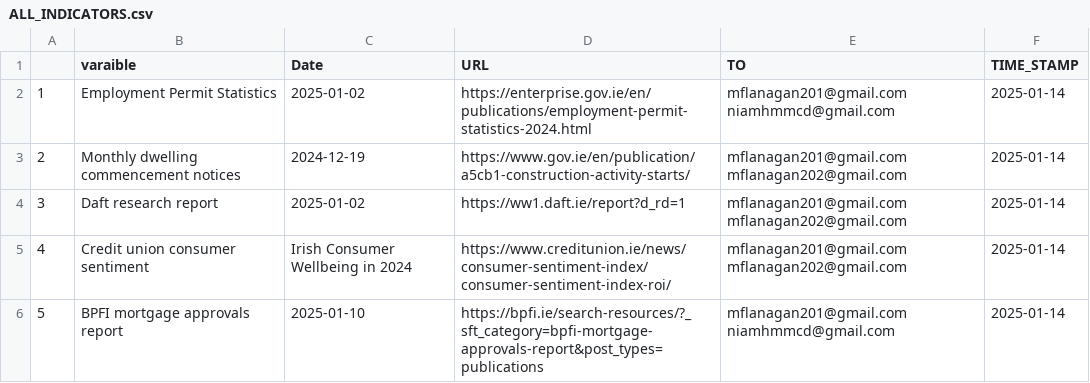
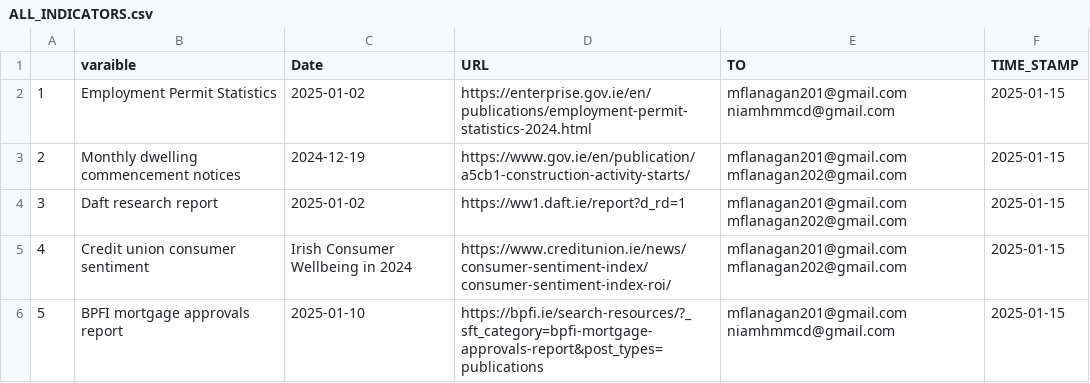
Before and after one commit to mflanagan201/gcal_auto, a CSV file: ALL_INDICATORS.csv, drawn as a sheet.

Commit message:
Add ALL_INDICATORS.CSV

```diff
--- a/ALL_INDICATORS.csv
+++ b/ALL_INDICATORS.csv
@@ -1,6 +1,6 @@
 "","varaible","Date","URL","TO","TIME_STAMP"
-"1","Employment Permit Statistics","2025-01-02","https://enterprise.gov.ie/en/publications/employment-permit-statistics-2024.html","mflanagan201@gmail.com niamhmmcd@gmail.com",2025-01-14
-"2","Monthly dwelling commencement notices","2024-12-19","https://www.gov.ie/en/publication/a5cb1-construction-activity-starts/","mflanagan201@gmail.com mflanagan202@gmail.com",2025-01-14
-"3","Daft research report","2025-01-02","https://ww1.daft.ie/report?d_rd=1","mflanagan201@gmail.com mflanagan202@gmail.com",2025-01-14
-"4","Credit union consumer sentiment","Irish Consumer Wellbeing in 2024","https://www.creditunion.ie/news/consumer-sentiment-index/consumer-sentiment-index-roi/","mflanagan201@gmail.com mflanagan202@gmail.com",2025-01-14
-"5","BPFI mortgage approvals report","2025-01-10","https://bpfi.ie/search-resources/?_sft_category=bpfi-mortgage-approvals-report&post_types=publications","mflanagan201@gmail.com niamhmmcd@gmail.com",2025-01-14
+"1","Employment Permit Statistics","2025-01-02","https://enterprise.gov.ie/en/publications/employment-permit-statistics-2024.html","mflanagan201@gmail.com niamhmmcd@gmail.com",2025-01-15
+"2","Monthly dwelling commencement notices","2024-12-19","https://www.gov.ie/en/publication/a5cb1-construction-activity-starts/","mflanagan201@gmail.com mflanagan202@gmail.com",2025-01-15
+"3","Daft research report","2025-01-02","https://ww1.daft.ie/report?d_rd=1","mflanagan201@gmail.com mflanagan202@gmail.com",2025-01-15
+"4","Credit union consumer sentiment","Irish Consumer Wellbeing in 2024","https://www.creditunion.ie/news/consumer-sentiment-index/consumer-sentiment-index-roi/","mflanagan201@gmail.com mflanagan202@gmail.com",2025-01-15
+"5","BPFI mortgage approvals report","2025-01-10","https://bpfi.ie/search-resources/?_sft_category=bpfi-mortgage-approvals-report&post_types=publications","mflanagan201@gmail.com niamhmmcd@gmail.com",2025-01-15
```
